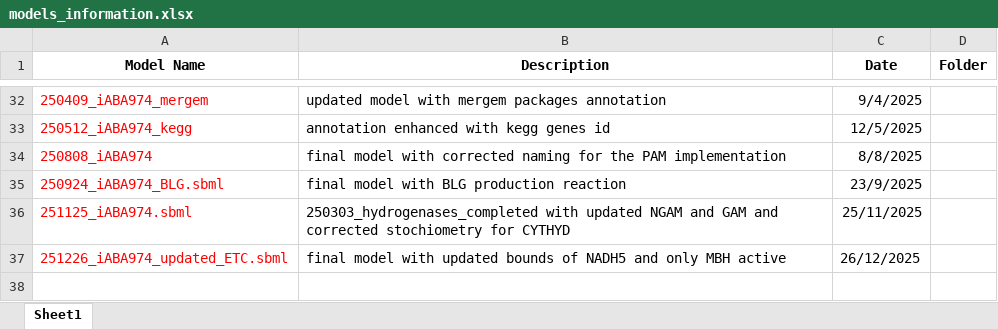
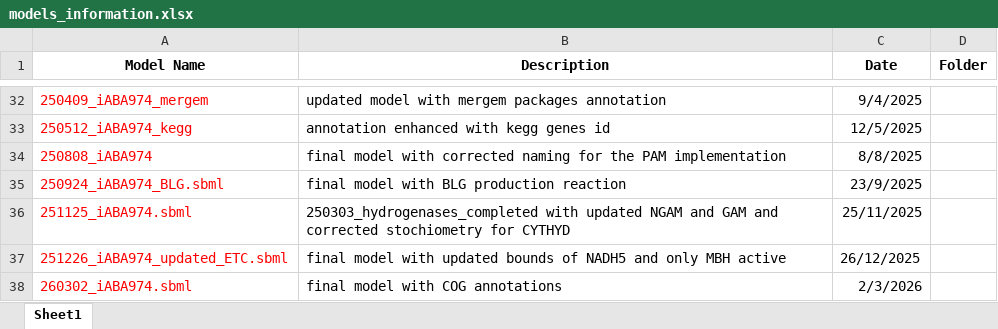
Before and after one commit to AzizBenA/iABA974_SoF1_GEM, an Excel workbook: Models/models_information.xlsx, sheet Sheet1, drawn as a sheet; only a part is shown, gaps mark what is left out; values as stored, in another font and other column widths than the file's, no borders; the diff names each change by its address in the sheet, - before the commit and + after, or states it on an @@ line.

Commit message:
feat(Scripts): add COG enhanced annotation notebook and related data files feat(Models): update models_information.xlsx with new model data

```diff
--- a/Models/models_information.xlsx (sheet Sheet1)
+++ b/Models/models_information.xlsx (sheet Sheet1)
+row 38: 260302_iABA974.sbml | final model with COG annotations | 2/3/2026
```
Also changed, not shown: 3 other files.
